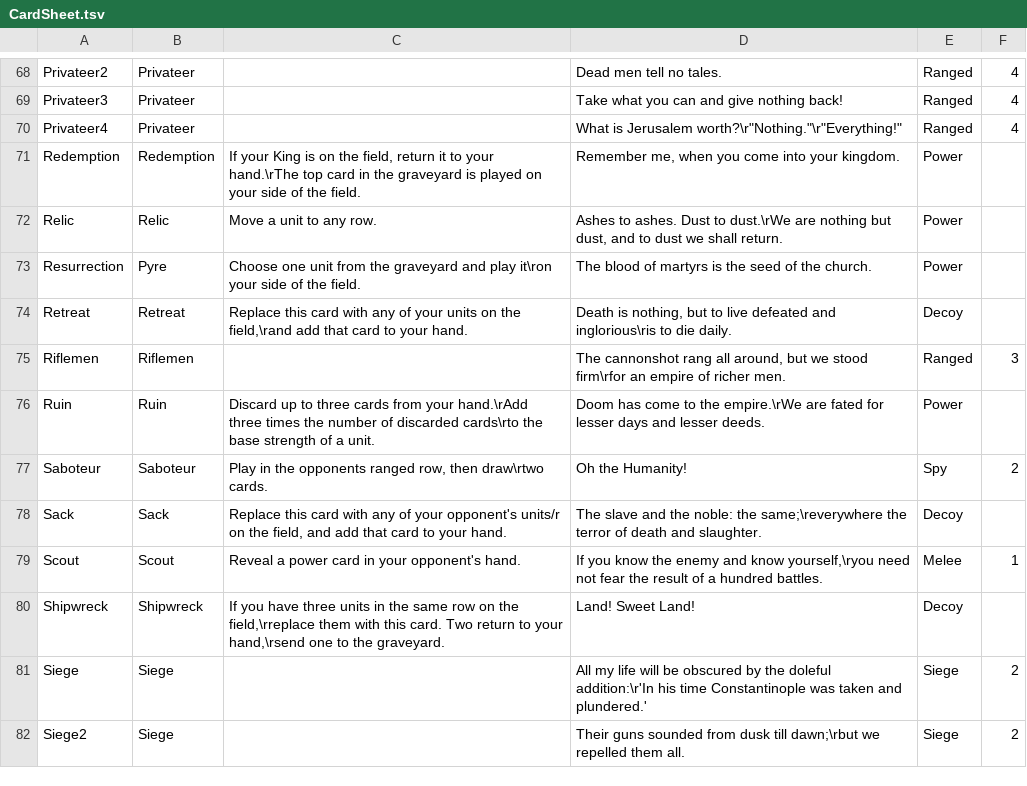
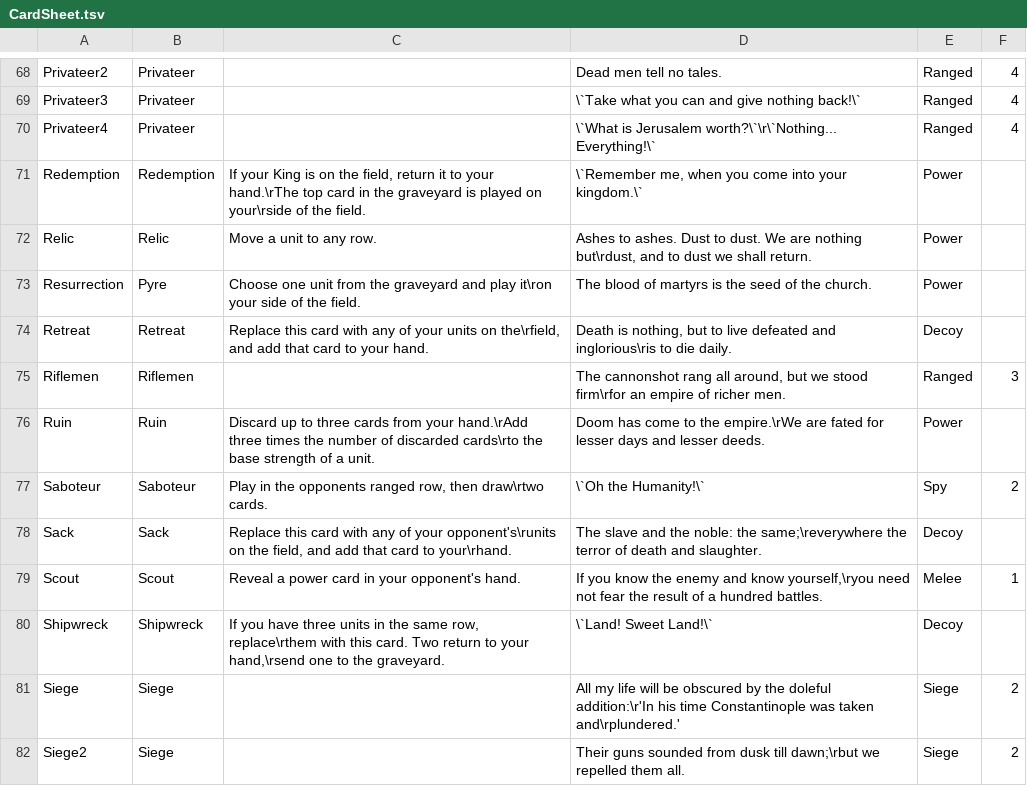
Before and after one commit to MasterOfMastersDestoyerOfWorlds/KriegEterna, a TSV file: CardSheet.tsv, drawn as a sheet; only a part is shown, gaps mark what is left out; the diff covers the shown part only; the diff names each change by its address in the sheet, - before the commit and + after, or states it on an @@ line.

```diff
--- a/CardSheet.tsv
+++ b/CardSheet.tsv
-D69: Take what you can and give nothing back!
+D69: \`Take what you can and give nothing back!\`
-D70: What is Jerusalem worth?\r"Nothing."\r"Everything!"
+D70: \`What is Jerusalem worth?\`\r\`Nothing... Everything!\`
-C71: …played on your side of the…
+C71: …played on your\rside of the…
-D71: Remember me, when you come into your kingdom.
+D71: \`Remember me, when you come into your kingdom.\`
-D72: …Dust to dust.\rWe are nothing but dust, and to…
+D72: …Dust to dust. We are nothing but\rdust, and to…
-C74: …units on the field,\rand add that…
+C74: …units on the\rfield, and add that…
-D77: Oh the Humanity!
+D77: \`Oh the Humanity!\`
-C78: …of your opponent's units/r on the field, and add that card to your hand.
+C78: …of your opponent's\runits on the field, and add that card to your\rhand.
-C80: …the same row on the field,\rreplace them with this…
+C80: …the same row, replace\rthem with this…
-D80: Land! Sweet Land!
+D80: \`Land! Sweet Land!\`
-D81: …was taken and plundered.'
+D81: …was taken and\rplundered.'
```
Also changed, not shown: 1 added row, 1 removed row, 1 moved row and 63 edited cells elsewhere in this file, 8 other files.
